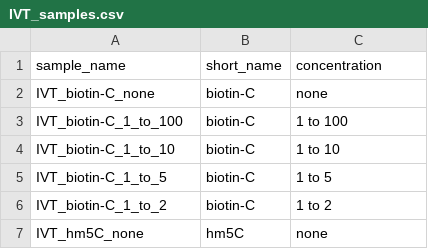
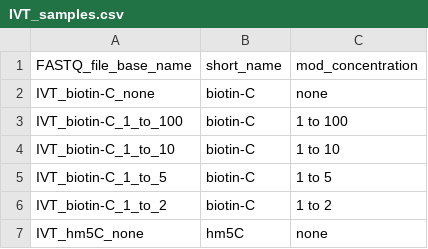
Before and after one commit to vivian-cheung-lab/nanopore_mods, a CSV file: workflow/IVT_samples.csv, drawn as a sheet; only a part is shown.

Commit message:
Expand sample list

```diff
--- a/workflow/IVT_samples.csv
+++ b/workflow/IVT_samples.csv
@@ -1,2 +1,2 @@
-sample_name,short_name,concentration
+FASTQ_file_base_name,short_name,mod_concentration
 IVT_biotin-C_none,biotin-C,none
```
